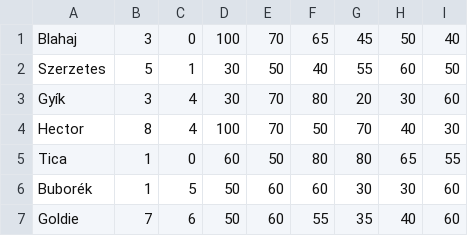
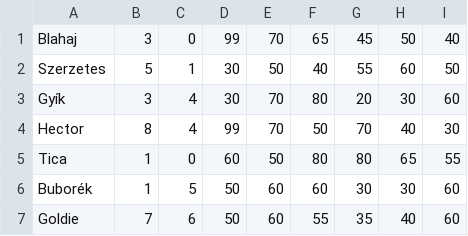
Before and after one commit to zsotroav/plushies, a CSV file: data/brands.csv, drawn as a sheet.

```diff
--- a/data/brands.csv
+++ b/data/brands.csv
@@ -1,5 +1,5 @@
-Blahaj;3;0;100;70;65;45;50;40
+Blahaj;3;0;99;70;65;45;50;40
 Szerzetes;5;1;30;50;40;55;60;50
 Gyík;3;4;30;70;80;20;30;60
-Hector;8;4;100;70;50;70;40;30
+Hector;8;4;99;70;50;70;40;30
 Tica;1;0;60;50;80;80;65;55
```
Also changed, not shown: 9 other files.
